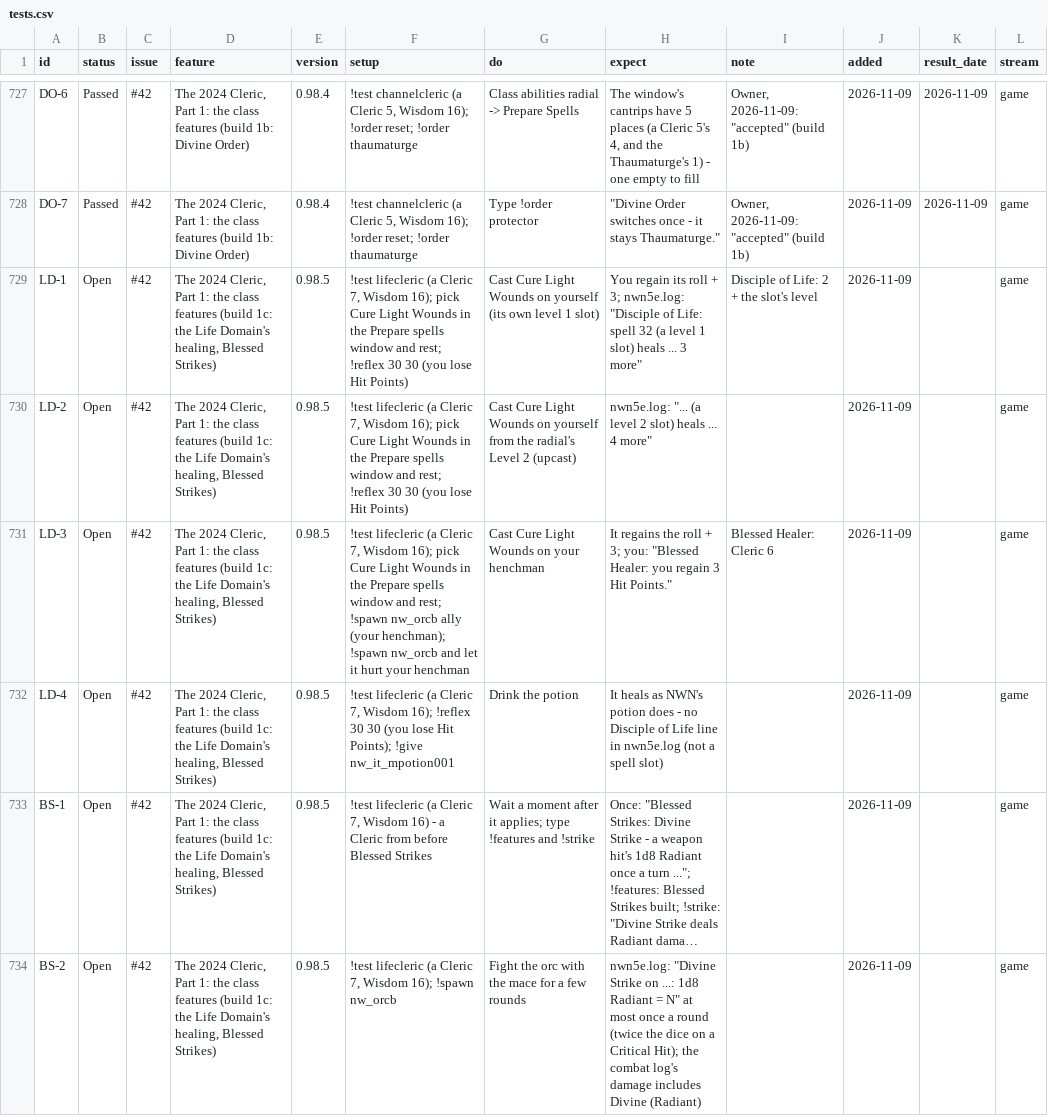
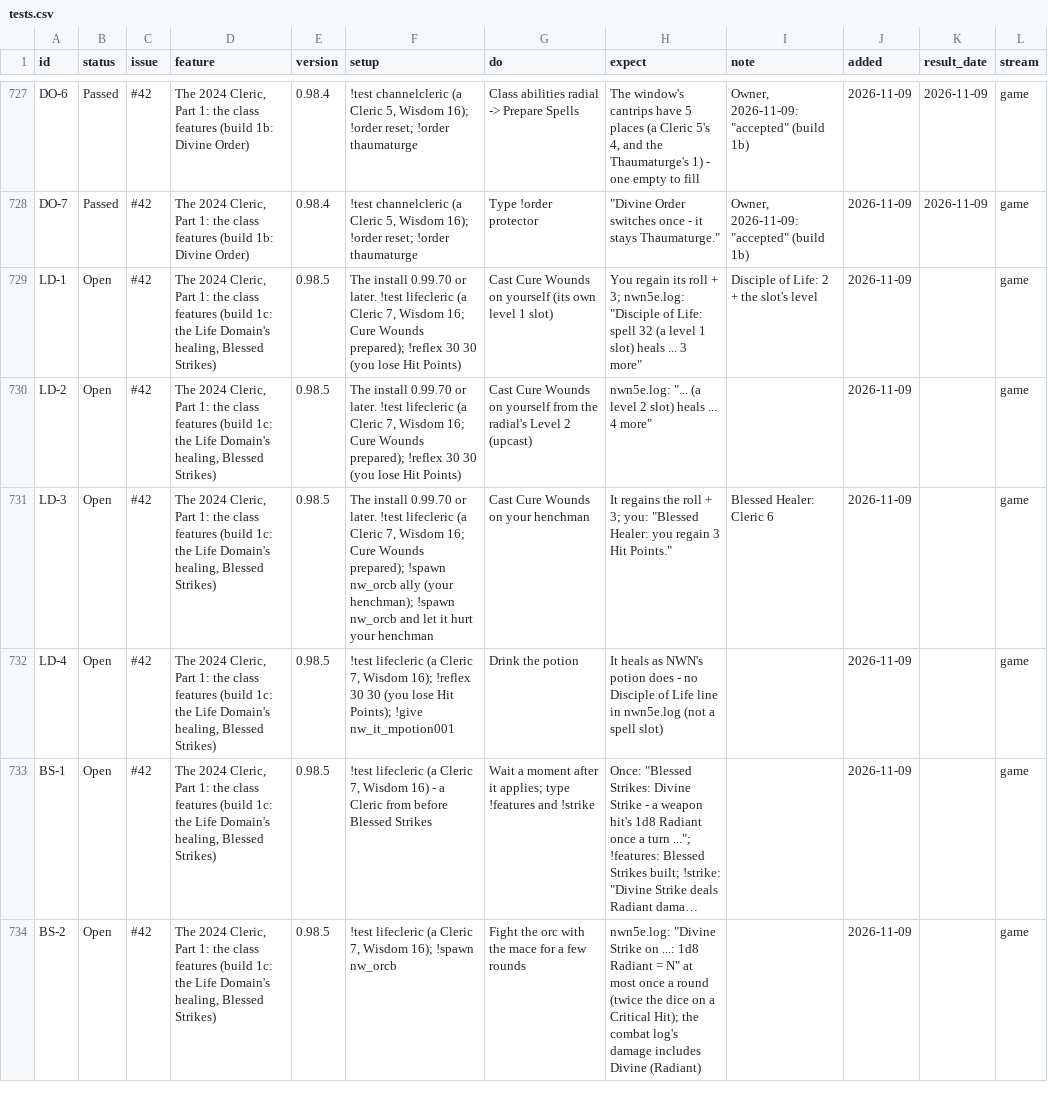
Before and after one commit to BrunoTCarreiro/nwn5e-ee, a CSV file: docs/tests.csv, drawn as a sheet; only a part is shown, gaps mark what is left out; long unchanged cells end in …; the diff covers the shown part only; the diff names each change by its address in the sheet, - before the commit and + after, or states it on an @@ line.

```diff
--- a/docs/tests.csv
+++ b/docs/tests.csv
-F729:F730 (setup): !test lifecleric (a Cleric 7, Wisdom 16); pick Cure Light Wounds in the Prepare spells window and rest; !reflex 30…
+F729:F730 (setup): The install 0.99.70 or later. !test lifecleric (a Cleric 7, Wisdom 16; Cure Wounds prepared); !reflex 30…
-G729 (do): Cast Cure Light Wounds on…
+G729 (do): Cast Cure Wounds on…
-G730 (do): Cast Cure Light Wounds on…
+G730 (do): Cast Cure Wounds on…
-F731 (setup): !test lifecleric (a Cleric 7, Wisdom 16); pick Cure Light Wounds in the Prepare spells window and rest; !spawn nw_orcb…
+F731 (setup): The install 0.99.70 or later. !test lifecleric (a Cleric 7, Wisdom 16; Cure Wounds prepared); !spawn nw_orcb…
-G731 (do): Cast Cure Light Wounds on your henchman
+G731 (do): Cast Cure Wounds on your henchman
```
Also changed, not shown: 6 added rows and 37 edited cells elsewhere in this file.
